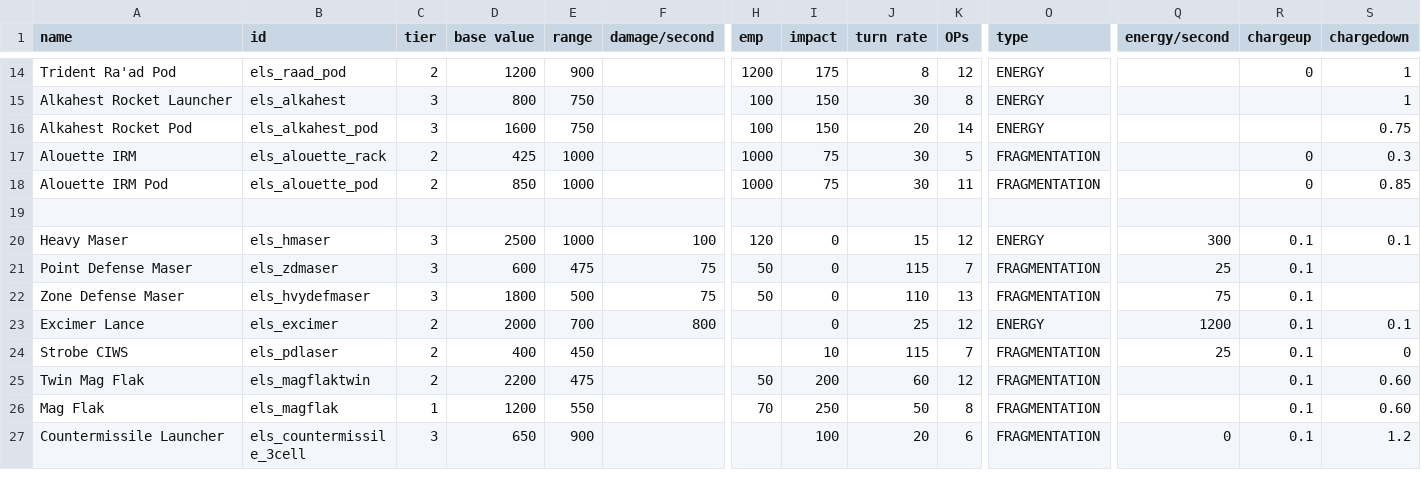
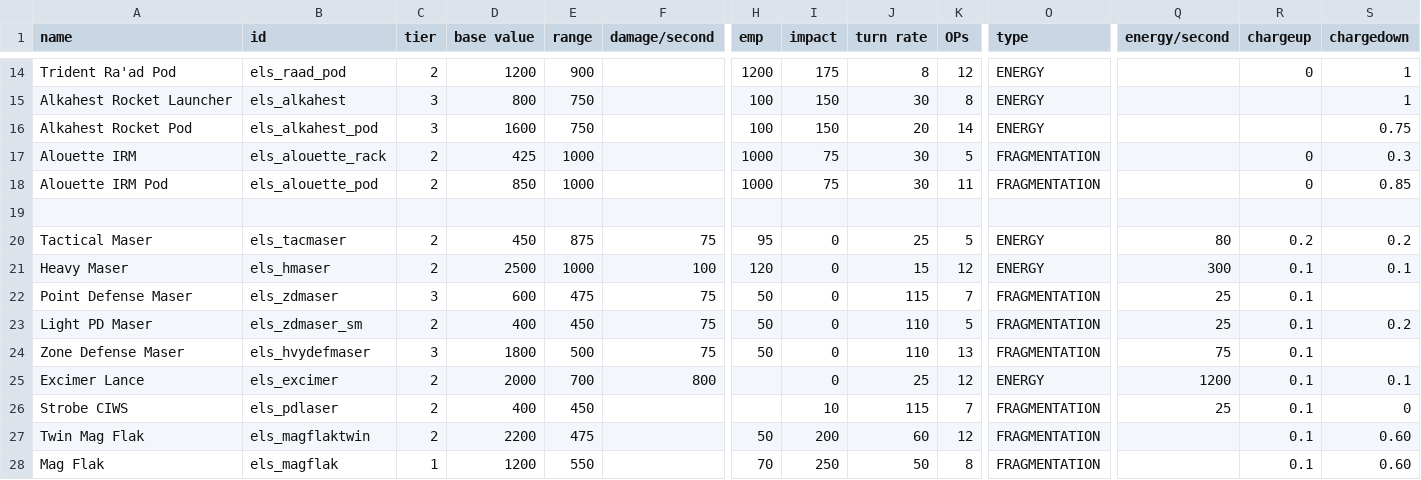
Before and after one commit to hawkw/els, a CSV file: data/weapons/weapon_data.csv, drawn as a sheet; only a part is shown, gaps mark what is left out; the shorter side is filled out with more unchanged rows; addresses are those after the commit; rows hold the shown columns only; the diff names each change by its address in the sheet, - before the commit and + after, or states it on an @@ line.

Commit message:
add the Light PD Maser

```diff
--- a/data/weapons/weapon_data.csv
+++ b/data/weapons/weapon_data.csv
+row 20: Tactical Maser | els_tacmaser | 2 | 450 | 875 | 75 | 95 | 0 | 25 | 5 | ENERGY | 80 | 0.2 | 0.2
-C21 (tier): 3
+C21 (tier): 2
+row 23: Light PD Maser | els_zdmaser_sm | 2 | 400 | 450 | 75 | 50 | 0 | 110 | 5 | FRAGMENTATION | 25 | 0.1 | 0.2
```
Also changed, not shown: 5 other files.
